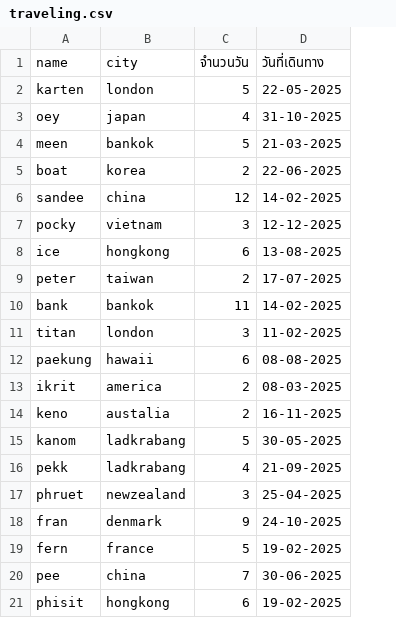
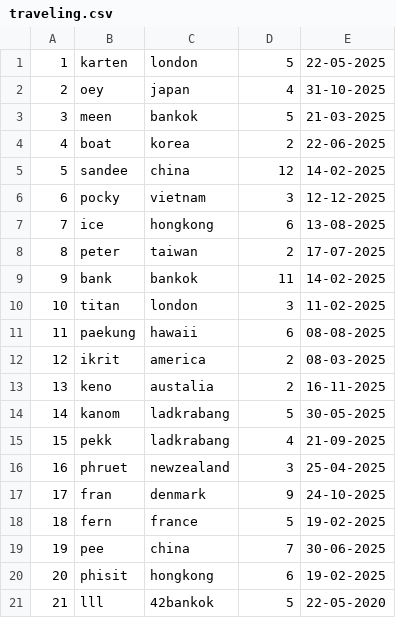
Before and after one commit to dobbythesecretagent/com-fund-but-im-not, a CSV file: traveling.csv, drawn as a sheet; removed rows and columns are numbered as before the commit, all else as after; the diff names each change by its address in the sheet, - before the commit and + after, or states it on an @@ line.

Commit message:
Add files via upload

```diff
--- a/traveling.csv
+++ b/traveling.csv
+column A, rows 1-20: 1 | 2 | 3 | 4 | 5 | 6 | 7 | 8 | 9 | 10 | 11 | 12 | 13 | 14 | 15 | 16 | 17 | 18 | 19 | 20
-row 1: name | city | จำนวนวัน | วันที่เดินทาง
+row 21: 21 | lll | 42bankok | 5 | 22-05-2020
```
